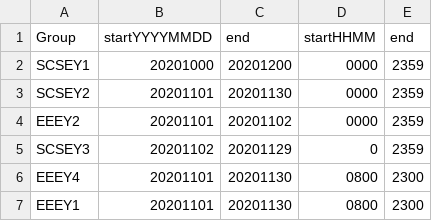
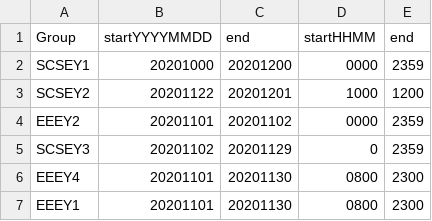
Before and after one commit to bian-hengwei/CZ2002_project, a CSV file: data/access_time.csv, drawn as a sheet.

```diff
--- a/data/access_time.csv
+++ b/data/access_time.csv
@@ -2,3 +2,3 @@ Group,startYYYYMMDD,end,startHHMM,end
 SCSEY1,20201000,20201200,0000,2359
-SCSEY2,20201101,20201130,0000,2359
+SCSEY2,20201122,20201201,1000,1200
 EEEY2,20201101,20201102,0000,2359
```
Also changed, not shown: data/index_information.csv, data/student_information.csv, 7 other files.
